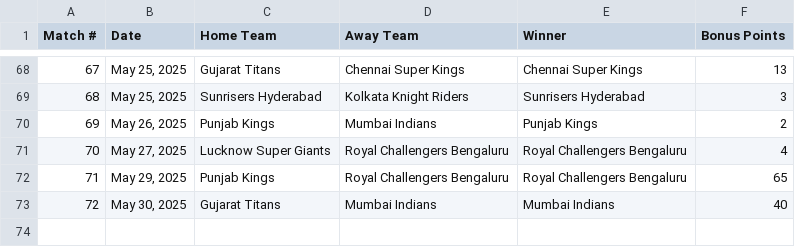
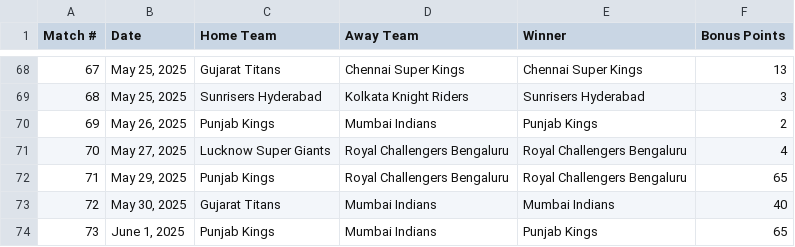
Before and after one commit to sushanth10/ipl-prediction-gamble, a CSV file: The Results/Results.csv, drawn as a sheet; only a part is shown, gaps mark what is left out.

```diff
--- a/The Results/Results.csv
+++ b/The Results/Results.csv
@@ -73 +73,2 @@ Match #,Date,Home Team,Away Team,Winner,Bonus Points
 72,"May 30, 2025",Gujarat Titans,Mumbai Indians,Mumbai Indians,40
+73,"June 1, 2025",Punjab Kings,Mumbai Indians,Punjab Kings,65
```
Also changed, not shown: 27 other files.
